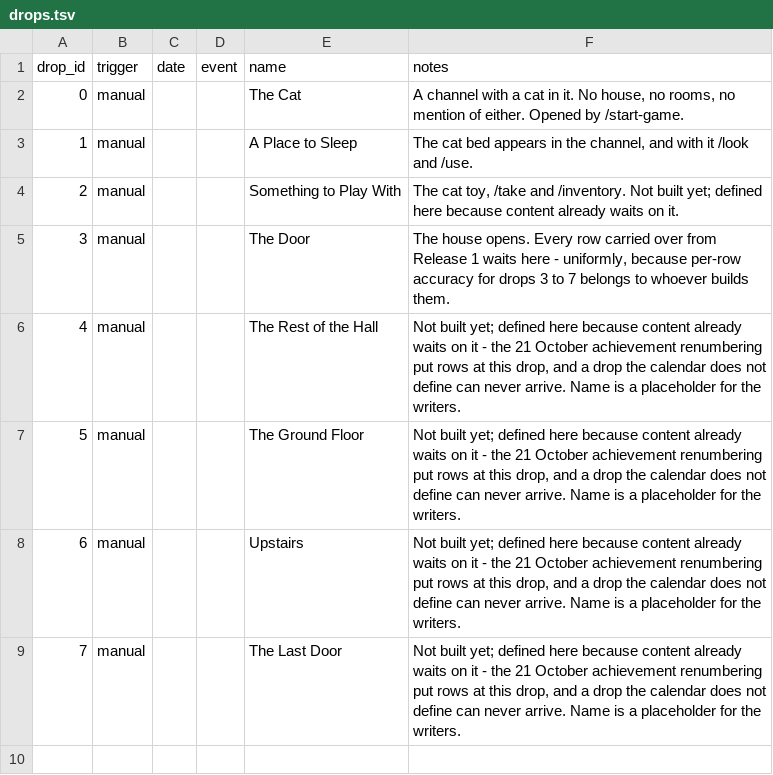
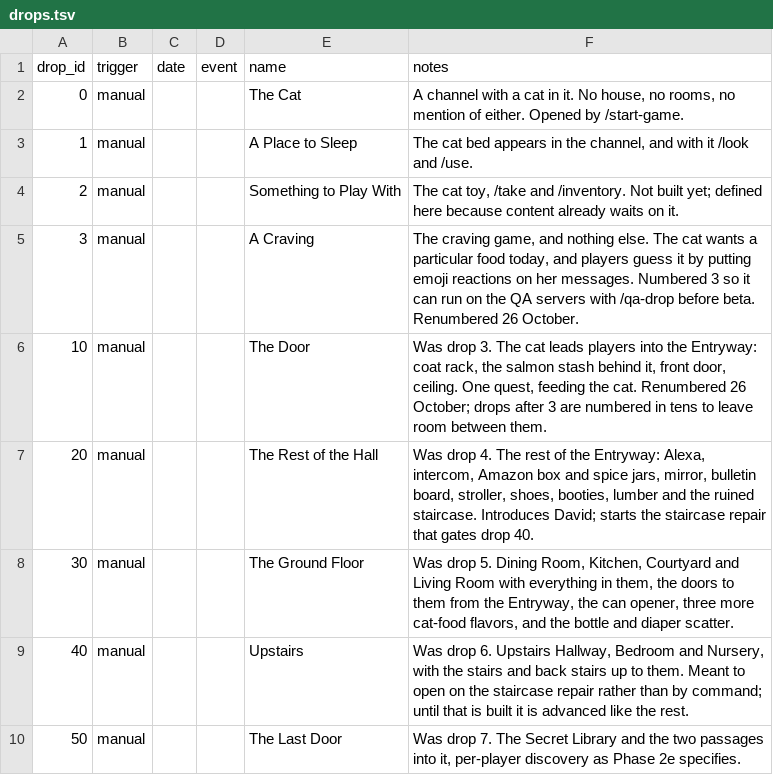
Before and after one commit to kelseybooth/halloween-in-june, a TSV file: creative content/drops.tsv, drawn as a sheet.

```diff
--- a/creative content/drops.tsv
+++ b/creative content/drops.tsv
@@ -4,6 +4,7 @@ drop_id	trigger	date	event	name	notes
 2	manual			Something to Play With	The cat toy, /take and /inventory. Not built yet; defined here because content already waits on it.
-3	manual			The Door	The house opens. Every row carried over from Release 1 waits here - uniformly, because per-row accuracy for drops 3 to 7 belongs to whoever builds them.
-4	manual			The Rest of the Hall	Not built yet; defined here because content already waits on it - the 21 October achievement renumbering put rows at this drop, and a drop the calendar does not define can never arrive. Name is a placeholder for the writers.
-5	manual			The Ground Floor	Not built yet; defined here because content already waits on it - the 21 October achievement renumbering put rows at this drop, and a drop the calendar does not define can never arrive. Name is a placeholder for the writers.
-6	manual			Upstairs	Not built yet; defined here because content already waits on it - the 21 October achievement renumbering put rows at this drop, and a drop the calendar does not define can never arrive. Name is a placeholder for the writers.
-7	manual			The Last Door	Not built yet; defined here because content already waits on it - the 21 October achievement renumbering put rows at this drop, and a drop the calendar does not define can never arrive. Name is a placeholder for the writers.
+3	manual			A Craving	The craving game, and nothing else. The cat wants a particular food today, and players guess it by putting emoji reactions on her messages. Numbered 3 so it can run on the QA servers with /qa-drop before beta. Renumbered 26 October.
+10	manual			The Door	Was drop 3. The cat leads players into the Entryway: coat rack, the salmon stash behind it, front door, ceiling. One quest, feeding the cat. Renumbered 26 October; drops after 3 are numbered in tens to leave room between them.
+20	manual			The Rest of the Hall	Was drop 4. The rest of the Entryway: Alexa, intercom, Amazon box and spice jars, mirror, bulletin board, stroller, shoes, booties, lumber and the ruined staircase. Introduces David; starts the staircase repair that gates drop 40.
+30	manual			The Ground Floor	Was drop 5. Dining Room, Kitchen, Courtyard and Living Room with everything in them, the doors to them from the Entryway, the can opener, three more cat-food flavors, and the bottle and diaper scatter.
+40	manual			Upstairs	Was drop 6. Upstairs Hallway, Bedroom and Nursery, with the stairs and back stairs up to them. Meant to open on the staircase repair rather than by command; until that is built it is advanced like the rest.
+50	manual			The Last Door	Was drop 7. The Secret Library and the two passages into it, per-player discovery as Phase 2e specifies.
```
Also changed, not shown: creative content/achievements.tsv, creative content/restocks.tsv, 10 other files.
